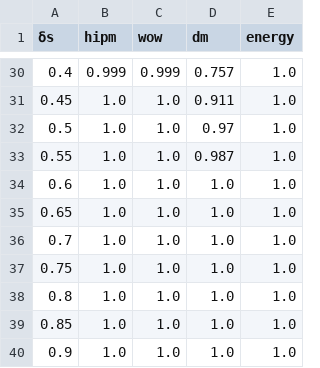
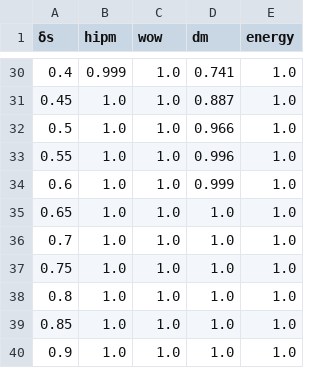
Before and after one commit to giorgikanchaveli/Two-samples-test, a CSV file: values/comparison_all/mean_n=100_m=200_S=1000_bootstrap=false_n_samples=100.csv, drawn as a sheet; only a part is shown, gaps mark what is left out; the diff covers the shown part only.

```diff
--- a/values/comparison_all/mean_n=100_m=200_S=1000_bootstrap=false_n_samples=100.csv
+++ b/values/comparison_all/mean_n=100_m=200_S=1000_bootstrap=false_n_samples=100.csv
@@ -30,6 +30,6 @@
-0.4,0.999,0.999,0.757,1.0
-0.45,1.0,1.0,0.911,1.0
-0.5,1.0,1.0,0.97,1.0
-0.55,1.0,1.0,0.987,1.0
-0.6,1.0,1.0,1.0,1.0
+0.4,0.999,1.0,0.741,1.0
+0.45,1.0,1.0,0.887,1.0
+0.5,1.0,1.0,0.966,1.0
+0.55,1.0,1.0,0.996,1.0
+0.6,1.0,1.0,0.999,1.0
 0.65,1.0,1.0,1.0,1.0
```
Also changed, not shown: 62 edited cells elsewhere in this file, 1 other file.
